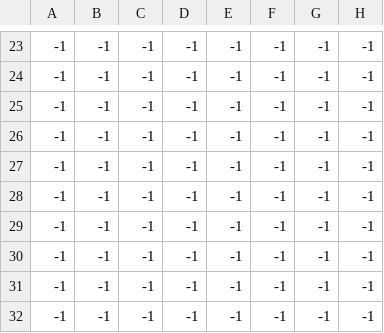
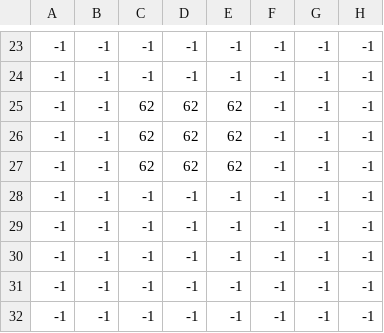
Before and after one commit to ErisdarSkolir/Project-Teal, a CSV file: res/levels/csvtest_infoplane.csv, drawn as a sheet; only a part is shown, gaps mark what is left out; the diff names each change by its address in the sheet, - before the commit and + after, or states it on an @@ line.

```diff
--- a/res/levels/csvtest_infoplane.csv
+++ b/res/levels/csvtest_infoplane.csv
-C25:C27: -1
+C25:C27: 62
-D25:D27: -1
+D25:D27: 62
-E25:E27: -1
+E25:E27: 62
```
Also changed, not shown: res/levels/csvtest_foreground.csv, 10 other files.
